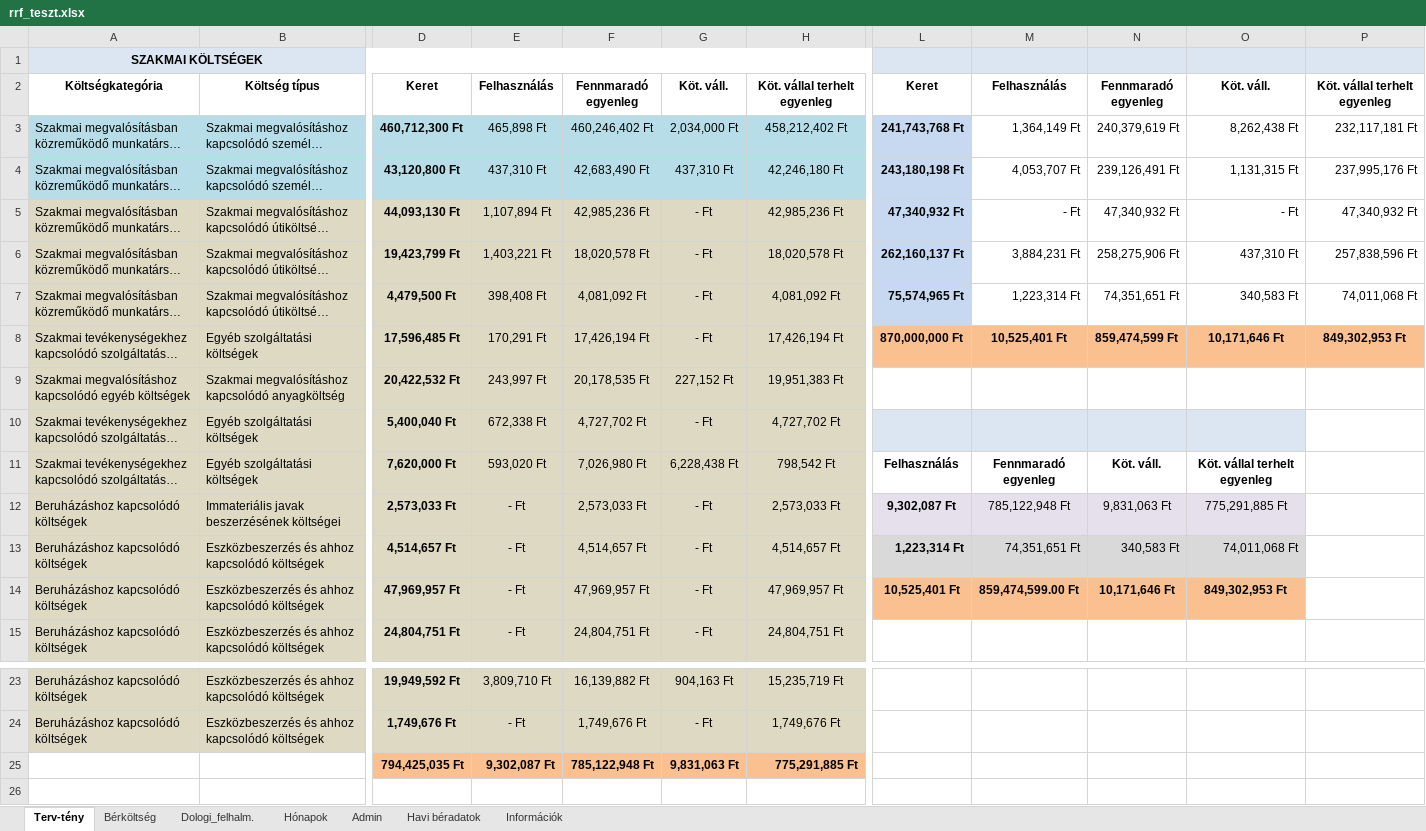
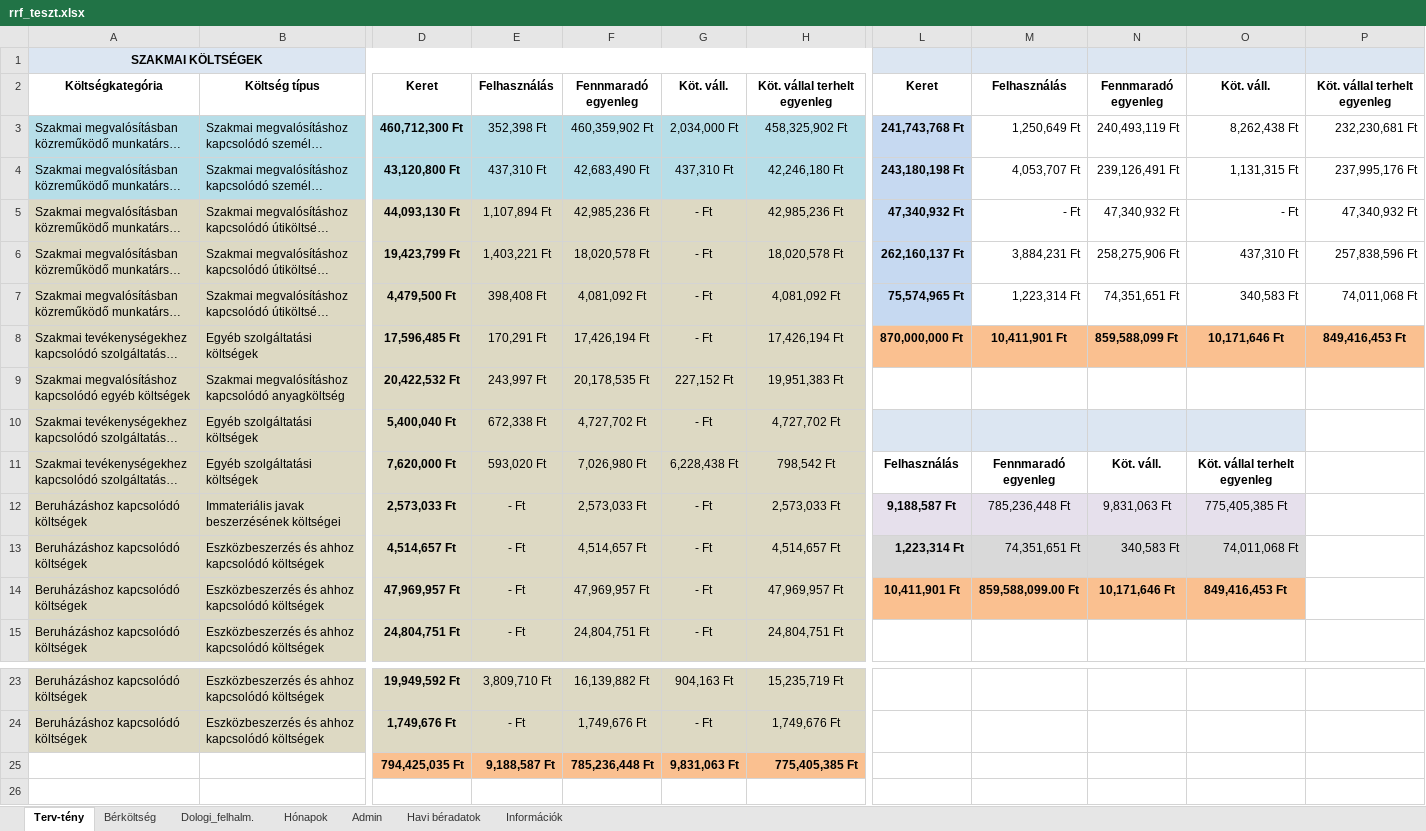
Before and after one commit to gdomjan83/ExcelLoaderToolForAccounting, an Excel workbook: TestApp/bin/Debug/net6.0-windows/Resources/rrf_teszt.xlsx, sheet Terv-tény, drawn as a sheet; only a part is shown, gaps mark what is left out; long unchanged cells end in …; values as stored, in another font and other column widths than the file's, no borders; conditional formats not drawn; the diff names each change by its address in the sheet, - before the commit and + after, or states it on an @@ line.

```diff
--- a/TestApp/bin/Debug/net6.0-windows/Resources/rrf_teszt.xlsx (sheet Terv-tény)
+++ b/TestApp/bin/Debug/net6.0-windows/Resources/rrf_teszt.xlsx (sheet Terv-tény)
-E3: 465,898 Ft
+E3: 352,398 Ft
-F3: 460,246,402 Ft
+F3: 460,359,902 Ft
-H3: 458,212,402 Ft
+H3: 458,325,902 Ft
-M3: 1,364,149 Ft
+M3: 1,250,649 Ft
-N3: 240,379,619 Ft
+N3: 240,493,119 Ft
-P3: 232,117,181 Ft
+P3: 232,230,681 Ft
-M8: 10,525,401 Ft
+M8: 10,411,901 Ft
-N8: 859,474,599 Ft
+N8: 859,588,099 Ft
-P8: 849,302,953 Ft
+P8: 849,416,453 Ft
-L12: 9,302,087 Ft
+L12: 9,188,587 Ft
-M12: 785,122,948 Ft
+M12: 785,236,448 Ft
-O12: 775,291,885 Ft
+O12: 775,405,385 Ft
-L14: 10,525,401 Ft
+L14: 10,411,901 Ft
-M14: 859,474,599.00 Ft
+M14: 859,588,099.00 Ft
-O14: 849,302,953 Ft
+O14: 849,416,453 Ft
-E25: 9,302,087 Ft
+E25: 9,188,587 Ft
-F25: 785,122,948 Ft
+F25: 785,236,448 Ft
-H25: 775,291,885 Ft
+H25: 775,405,385 Ft
```
Also changed, not shown: sheet Bérköltség, 31 other files.
